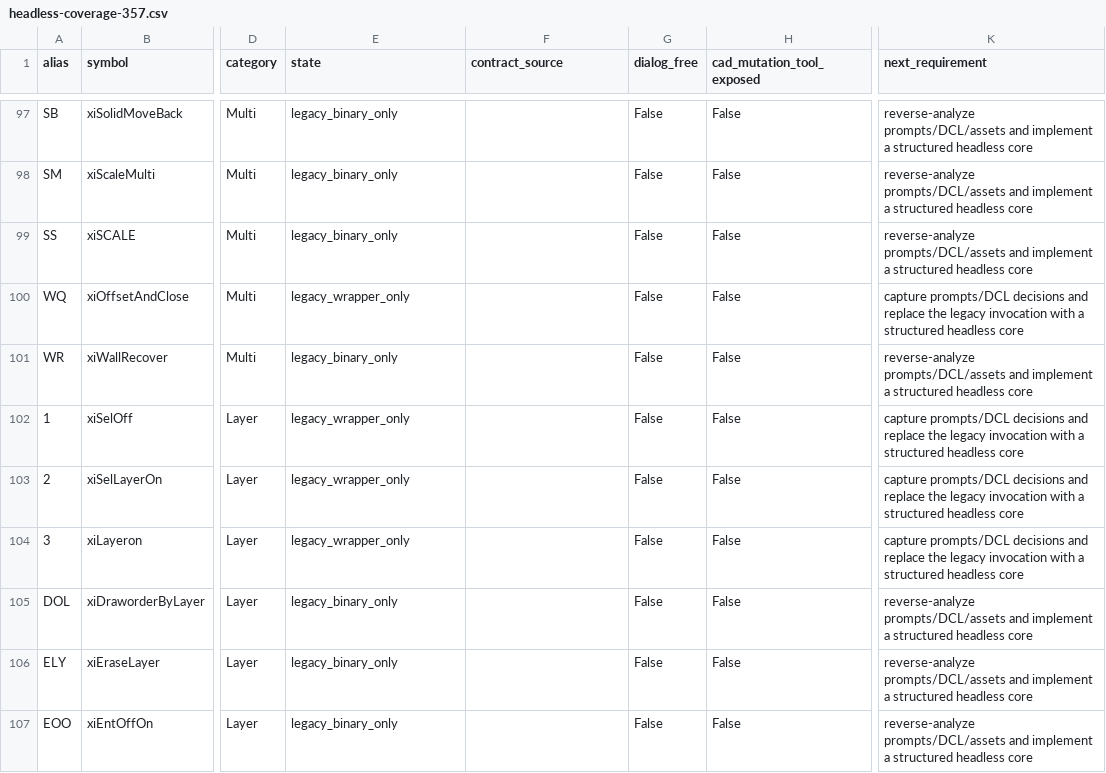
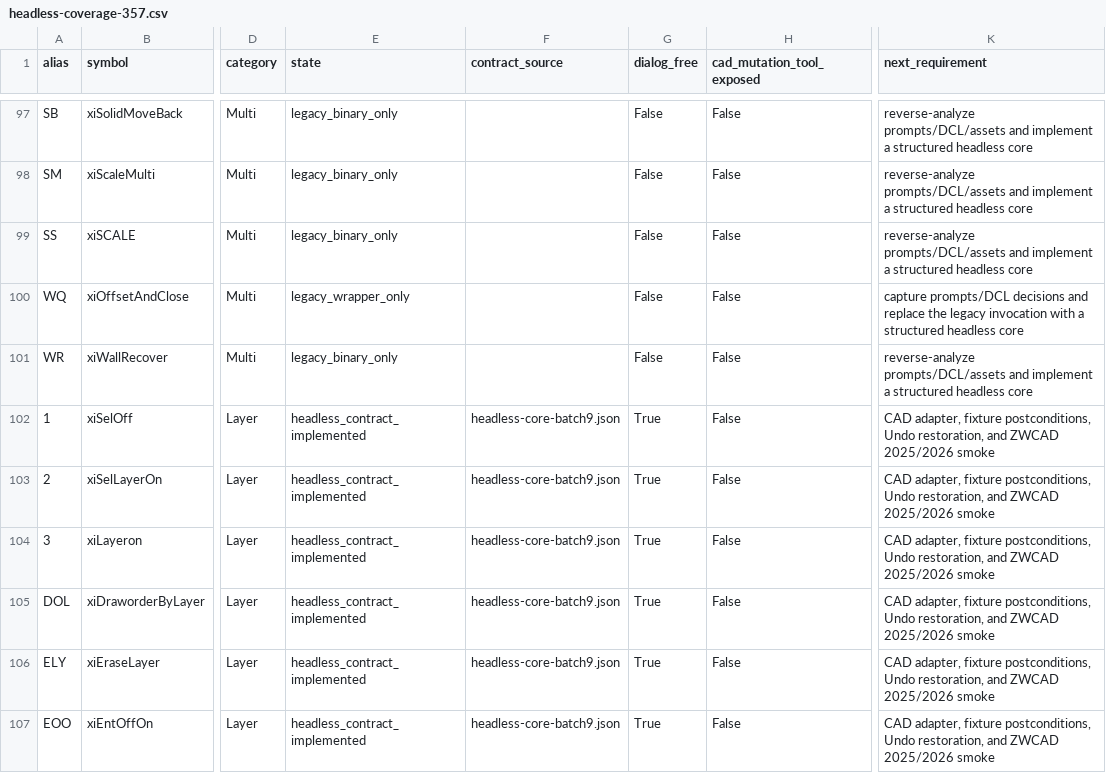
Before and after one commit to khs0927/HS-CAD, a CSV file: catalog/headless/headless-coverage-357.csv, drawn as a sheet; only a part is shown, gaps mark what is left out; the diff covers the shown part only; the diff names each change by its address in the sheet, - before the commit and + after, or states it on an @@ line.

Commit message:
Add xiCAD batch 9 and live batch 8 text adapters

```diff
--- a/catalog/headless/headless-coverage-357.csv
+++ b/catalog/headless/headless-coverage-357.csv
-E102:E104 (state): legacy_wrapper_only
+E102:E104 (state): headless_contract_implemented
-F102:F107 (contract_source): (empty)
+F102:F107 (contract_source): headless-core-batch9.json
-G102:G107 (dialog_free): False
+G102:G107 (dialog_free): True
-K102:K104 (next_requirement): capture prompts/DCL decisions and replace the legacy invocation with a structured headless core
+K102:K104 (next_requirement): CAD adapter, fixture postconditions, Undo restoration, and ZWCAD 2025/2026 smoke
-E105:E107 (state): legacy_binary_only
+E105:E107 (state): headless_contract_implemented
-K105:K107 (next_requirement): reverse-analyze prompts/DCL/assets and implement a structured headless core
+K105:K107 (next_requirement): CAD adapter, fixture postconditions, Undo restoration, and ZWCAD 2025/2026 smoke
```
Also changed, not shown: 48 edited cells elsewhere in this file, 12 other files.
